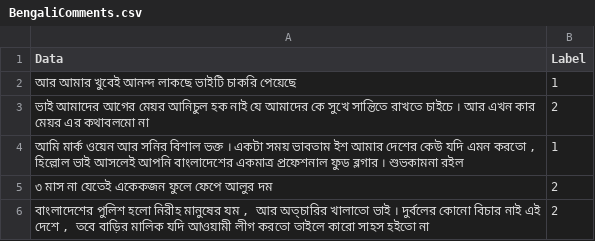
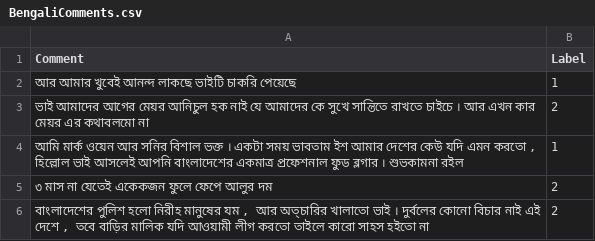
Before and after one commit to abmkibriasarkar/Sentiment-Analysis-on-Bengali-Comments-of-YouTube-s-Bangla-Drama-to-Predict-Emotions-Using-TF-IDF-Ap, a CSV file: BengaliComments.csv, drawn as a sheet; only a part is shown.

Commit message:
Update BengaliComments.csv

```diff
--- a/BengaliComments.csv
+++ b/BengaliComments.csv
@@ -1,2 +1,2 @@
-Data,Label
+Comment,Label
 আর আমার খুবেই আনন্দ লাকছে ভাইটি চাকরি পেয়েছে,1
```
